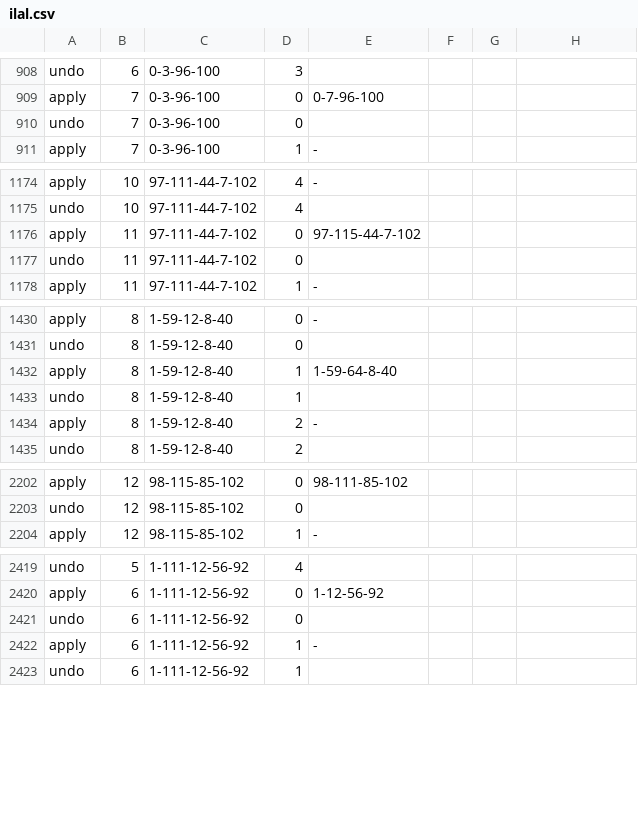
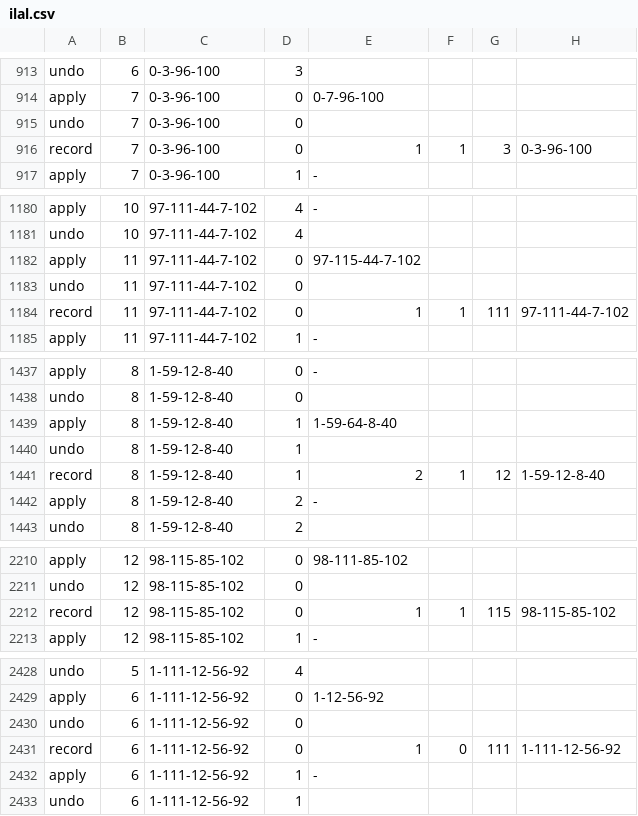
Before and after one commit to Saleh1967/Alghanem, a CSV file: formal/out/ilal.csv, drawn as a sheet; only a part is shown, gaps mark what is left out; the diff covers the shown part only; the diff names each change by its address in the sheet, - before the commit and + after, or states it on an @@ line.

```diff
--- a/formal/out/ilal.csv
+++ b/formal/out/ilal.csv
+row 916: record | 7 | 0-3-96-100 | 0 | 1 | 1 | 3 | 0-3-96-100
+row 1184: record | 11 | 97-111-44-7-102 | 0 | 1 | 1 | 111 | 97-111-44-7-102
+row 1441: record | 8 | 1-59-12-8-40 | 1 | 2 | 1 | 12 | 1-59-12-8-40
+row 2212: record | 12 | 98-115-85-102 | 0 | 1 | 1 | 115 | 98-115-85-102
+row 2431: record | 6 | 1-111-12-56-92 | 0 | 1 | 0 | 111 | 1-111-12-56-92
```
Also changed, not shown: 7 added rows elsewhere in this file, 14 other files.
